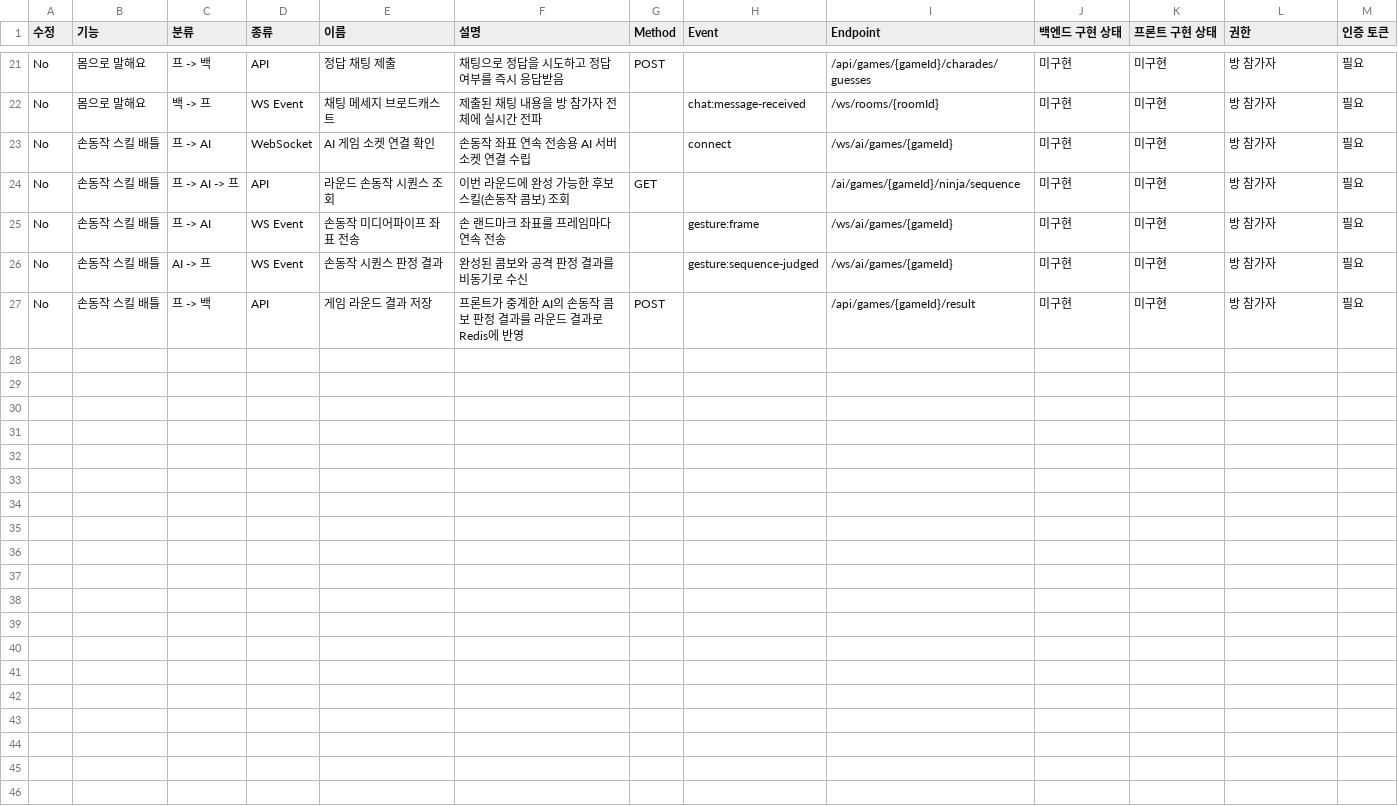
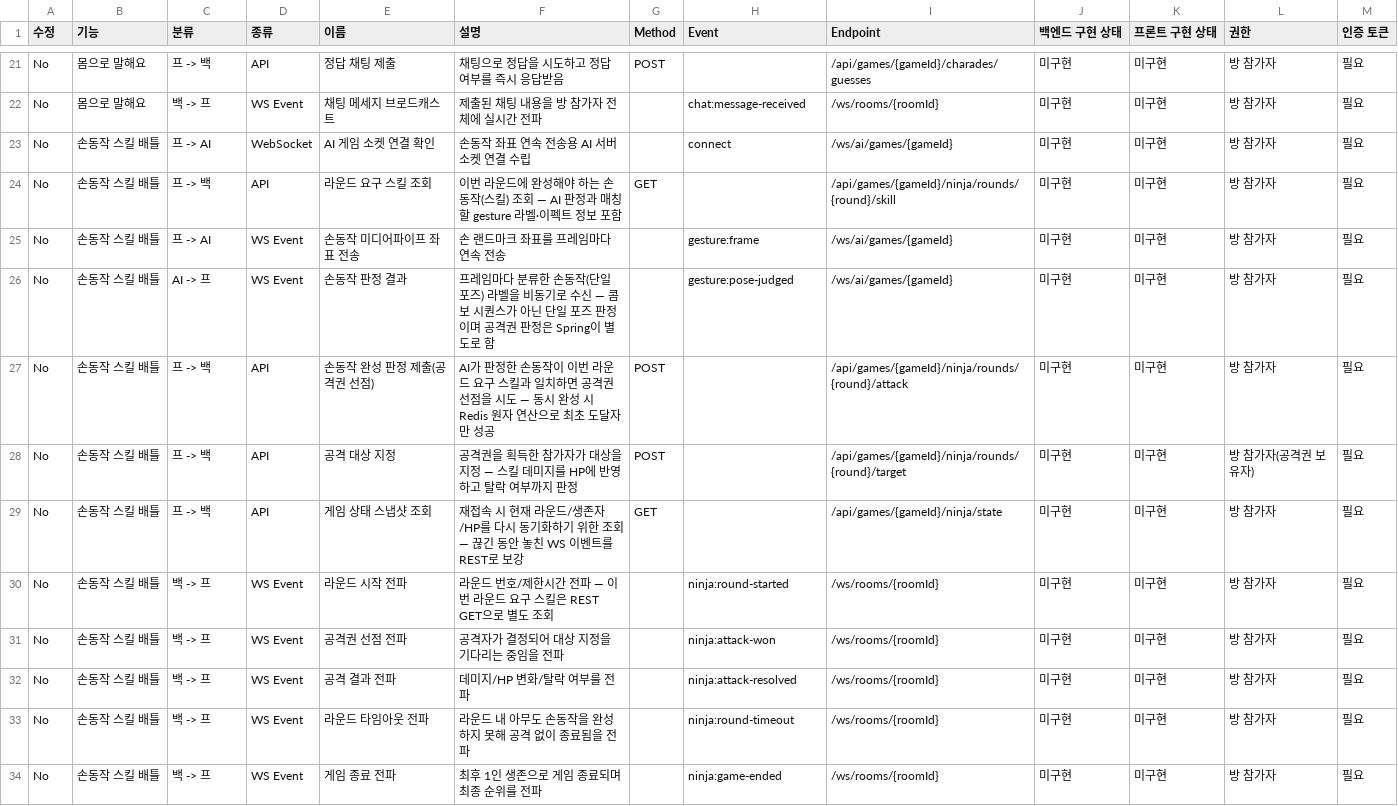
Before and after one commit to yonheeee/Cam-ON, a CSV file: docs/API 명세서 39e9d5f88b958016a4a7eea704dc19d6.csv, drawn as a sheet; only a part is shown, gaps mark what is left out.

```diff
--- a/docs/API 명세서 39e9d5f88b958016a4a7eea704dc19d6.csv
+++ b/docs/API 명세서 39e9d5f88b958016a4a7eea704dc19d6.csv
@@ -23,5 +23,12 @@ No,몸으로 말해요,백 -> 프,WS Event,채팅 메세지 브로드캐스트,
 No,손동작 스킬 배틀,프 -> AI,WebSocket,AI 게임 소켓 연결 확인,손동작 좌표 연속 전송용 AI 서버 소켓 연결 수립,,connect,/ws/ai/games/{gameId},미구현,미구현,방 참가자,필요
-No,손동작 스킬 배틀,프 -> AI -> 프,API,라운드 손동작 시퀀스 조회,이번 라운드에 완성 가능한 후보 스킬(손동작 콤보) 조회,GET,,/ai/games/{gameId}/ninja/sequence,미구현,미구현,방 참가자,필요
+No,손동작 스킬 배틀,프 -> 백,API,라운드 요구 스킬 조회,이번 라운드에 완성해야 하는 손동작(스킬) 조회 — AI 판정과 매칭할 gesture 라벨·이펙트 정보 포함,GET,,/api/games/{gameId}/ninja/rounds/{round}/skill,미구현,미구현,방 참가자,필요
 No,손동작 스킬 배틀,프 -> AI,WS Event,손동작 미디어파이프 좌표 전송,손 랜드마크 좌표를 프레임마다 연속 전송,,gesture:frame,/ws/ai/games/{gameId},미구현,미구현,방 참가자,필요
-No,손동작 스킬 배틀,AI -> 프,WS Event,손동작 시퀀스 판정 결과,완성된 콤보와 공격 판정 결과를 비동기로 수신,,gesture:sequence-judged,/ws/ai/games/{gameId},미구현,미구현,방 참가자,필요
-No,손동작 스킬 배틀,프 -> 백,API,게임 라운드 결과 저장,프론트가 중계한 AI의 손동작 콤보 판정 결과를 라운드 결과로 Redis에 반영,POST,,/api/games/{gameId}/result,미구현,미구현,방 참가자,필요
+No,손동작 스킬 배틀,AI -> 프,WS Event,손동작 판정 결과,프레임마다 분류한 손동작(단일 포즈) 라벨을 비동기로 수신 — 콤보 시퀀스가 아닌 단일 포즈 판정이며 공격권 판정은 Spring이 별도로 함,,gesture:pose-judged,/ws/ai/games/{gameId},미구현,미구현,방 참가자,필요
+No,손동작 스킬 배틀,프 -> 백,API,손동작 완성 판정 제출(공격권 선점),AI가 판정한 손동작이 이번 라운드 요구 스킬과 일치하면 공격권 선점을 시도 — 동시 완성 시 Redis 원자 연산으로 최초 도달자만 성공,POST,,/api/games/{gameId}/ninja/rounds/{round}/attack,미구현,미구현,방 참가자,필요
+No,손동작 스킬 배틀,프 -> 백,API,공격 대상 지정,공격권을 획득한 참가자가 대상을 지정 — 스킬 데미지를 HP에 반영하고 탈락 여부까지 판정,POST,,/api/games/{gameId}/ninja/rounds/{round}/target,미구현,미구현,방 참가자(공격권 보유자),필요
+No,손동작 스킬 배틀,프 -> 백,API,게임 상태 스냅샷 조회,재접속 시 현재 라운드/생존자/HP를 다시 동기화하기 위한 조회 — 끊긴 동안 놓친 WS 이벤트를 REST로 보강,GET,,/api/games/{gameId}/ninja/state,미구현,미구현,방 참가자,필요
+No,손동작 스킬 배틀,백 -> 프,WS Event,라운드 시작 전파,라운드 번호/제한시간 전파 — 이번 라운드 요구 스킬은 REST GET으로 별도 조회,,ninja:round-started,/ws/rooms/{roomId},미구현,미구현,방 참가자,필요
+No,손동작 스킬 배틀,백 -> 프,WS Event,공격권 선점 전파,공격자가 결정되어 대상 지정을 기다리는 중임을 전파,,ninja:attack-won,/ws/rooms/{roomId},미구현,미구현,방 참가자,필요
+No,손동작 스킬 배틀,백 -> 프,WS Event,공격 결과 전파,데미지/HP 변화/탈락 여부를 전파,,ninja:attack-resolved,/ws/rooms/{roomId},미구현,미구현,방 참가자,필요
+No,손동작 스킬 배틀,백 -> 프,WS Event,라운드 타임아웃 전파,라운드 내 아무도 손동작을 완성하지 못해 공격 없이 종료됨을 전파,,ninja:round-timeout,/ws/rooms/{roomId},미구현,미구현,방 참가자,필요
+No,손동작 스킬 배틀,백 -> 프,WS Event,게임 종료 전파,최후 1인 생존으로 게임 종료되며 최종 순위를 전파,,ninja:game-ended,/ws/rooms/{roomId},미구현,미구현,방 참가자,필요
```
Also changed, not shown: docs/API 명세서 39e9d5f88b958016a4a7eea704dc19d6_all.csv, 28 other files.
